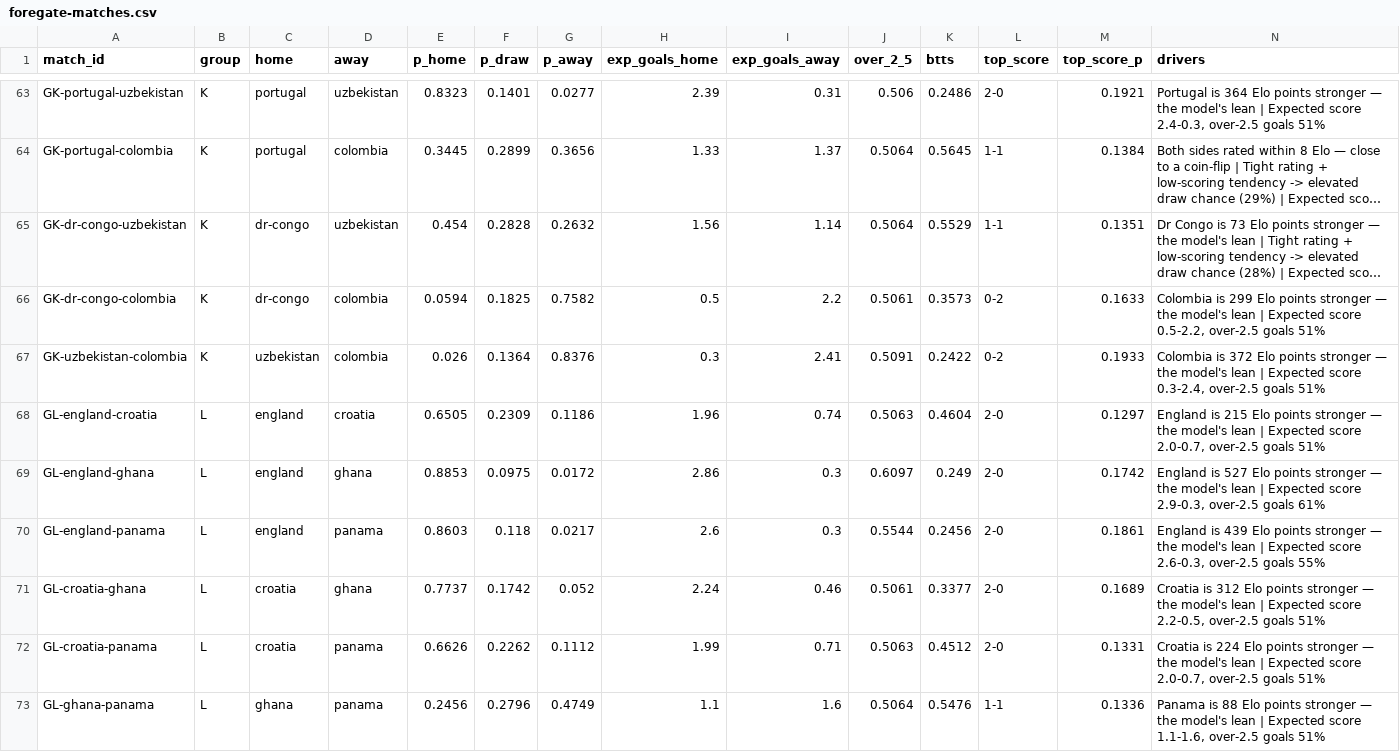
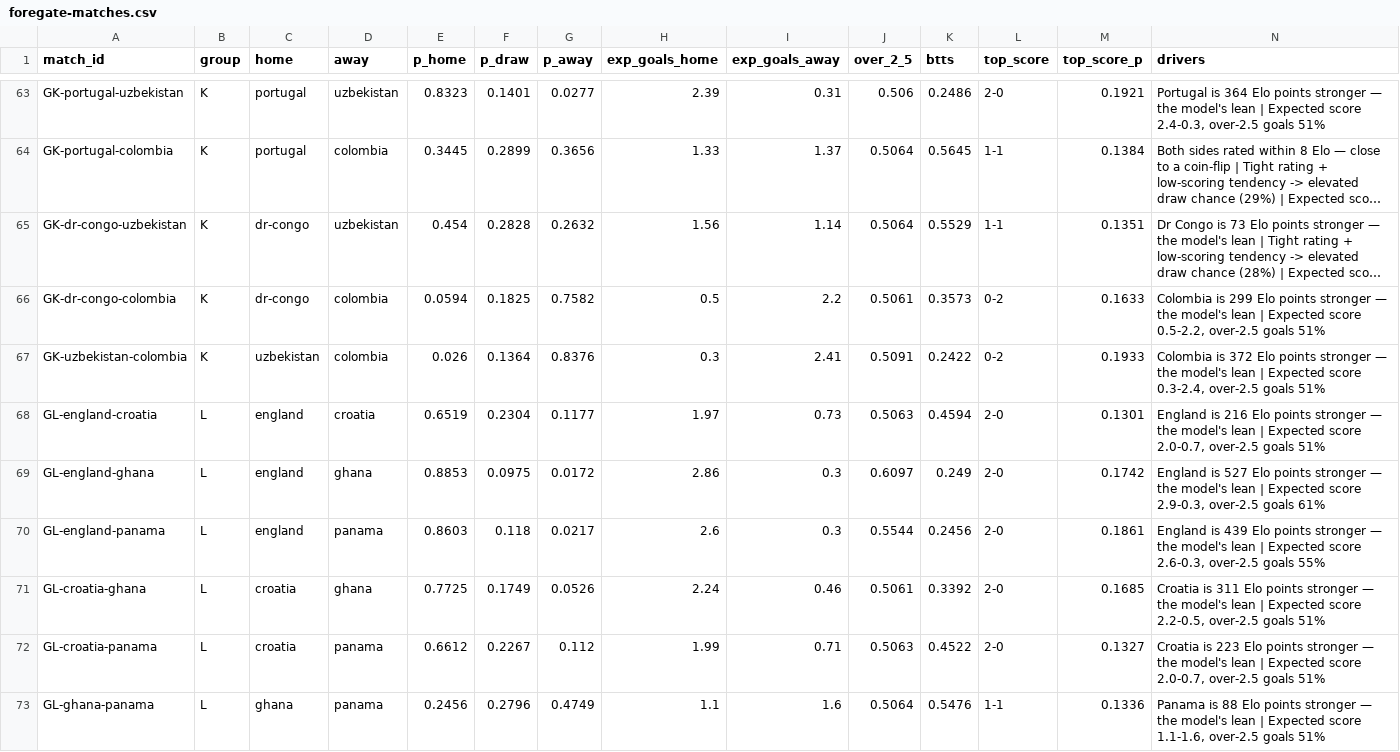
Before and after one commit to ForegatePrediction/foregate-worldcup-prediction-model, a CSV file: outputs/foregate-matches.csv, drawn as a sheet; only a part is shown, gaps mark what is left out; long unchanged cells end in ….

```diff
--- a/outputs/foregate-matches.csv
+++ b/outputs/foregate-matches.csv
@@ -67,7 +67,7 @@ GK-dr-congo-colombia,K,dr-congo,colombia,0.0594,0.1825,0.7582,0.5,2.2,0.5061,0.3
 GK-uzbekistan-colombia,K,uzbekistan,colombia,0.026,0.1364,0.8376,0.3,2.41,0.5091,0.2422,0-2,0.1933,"Colombia is 372 Elo points stronger — the model's lean | Expected score 0.3-2.4, over-2.5 goals 51%"
-GL-england-croatia,L,england,croatia,0.6505,0.2309,0.1186,1.96,0.74,0.5063,0.4604,2-0,0.1297,"England is 215 Elo points stronger — the model's lean | Expected score 2.0-0.7, over-2.5 goals 51%"
+GL-england-croatia,L,england,croatia,0.6519,0.2304,0.1177,1.97,0.73,0.5063,0.4594,2-0,0.1301,"England is 216 Elo points stronger — the model's lean | Expected score 2.0-0.7, over-2.5 goals 51%"
 GL-england-ghana,L,england,ghana,0.8853,0.0975,0.0172,2.86,0.3,0.6097,0.249,2-0,0.1742,"England is 527 Elo points stronger — the model's lean | Expected score 2.9-0.3, over-2.5 goals 61%"
 GL-england-panama,L,england,panama,0.8603,0.118,0.0217,2.6,0.3,0.5544,0.2456,2-0,0.1861,"England is 439 Elo points stronger — the model's lean | Expected score 2.6-0.3, over-2.5 goals 55%"
-GL-croatia-ghana,L,croatia,ghana,0.7737,0.1742,0.052,2.24,0.46,0.5061,0.3377,2-0,0.1689,"Croatia is 312 Elo points stronger — the model's lean | Expected score 2.2-0.5, over-2.5 goals 51%"
-GL-croatia-panama,L,croatia,panama,0.6626,0.2262,0.1112,1.99,0.71,0.5063,0.4512,2-0,0.1331,"Croatia is 224 Elo points stronger — the model's lean | Expected score 2.0-0.7, over-2.5 goals 51%"
+GL-croatia-ghana,L,croatia,ghana,0.7725,0.1749,0.0526,2.24,0.46,0.5061,0.3392,2-0,0.1685,"Croatia is 311 Elo points stronger — the model's lean | Expected score 2.2-0.5, over-2.5 goals 51%"
+GL-croatia-panama,L,croatia,panama,0.6612,0.2267,0.112,1.99,0.71,0.5063,0.4522,2-0,0.1327,"Croatia is 223 Elo points stronger — the model's lean | Expected score 2.0-0.7, over-2.5 goals 51%"
 GL-ghana-panama,L,ghana,panama,0.2456,0.2796,0.4749,1.1,1.6,0.5064,0.5476,1-1,0.1336,"Panama is 88 Elo points stronger — the model's lean | Expected score 1.1-1.6, over-2.5 goals 51%"
```
Also changed, not shown: outputs/foregate-tournament.csv, 5 other files.
